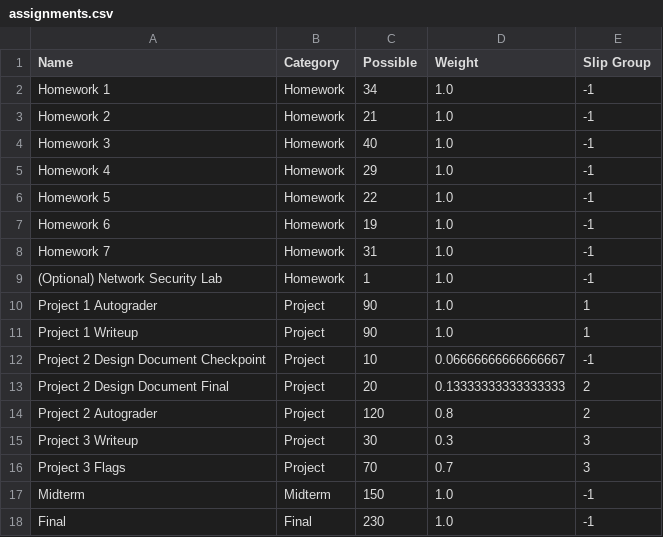
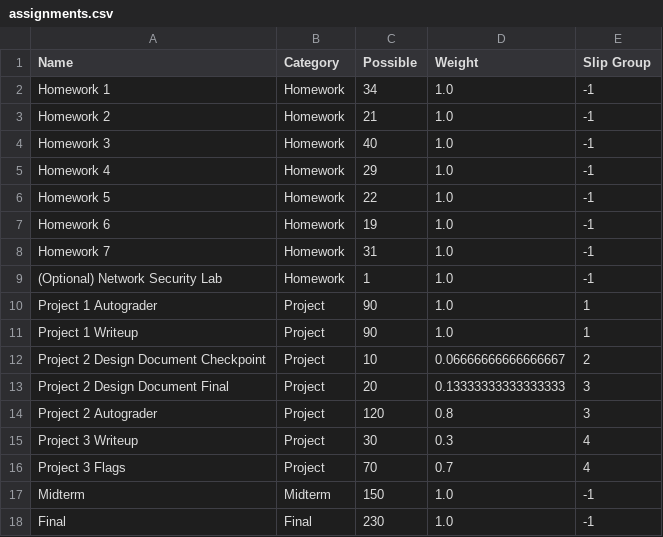
Before and after one commit to cs161-staff/grades, a CSV file: examples/assignments.csv, drawn as a sheet.

Commit message:
Specify that slip day assignments must have a slip group, not -1

```diff
--- a/examples/assignments.csv
+++ b/examples/assignments.csv
@@ -11,7 +11,7 @@ Project 1 Autograder,Project,90,1.0,1
 Project 1 Writeup,Project,90,1.0,1
-Project 2 Design Document Checkpoint,Project,10,0.06666666666666667,-1
-Project 2 Design Document Final,Project,20,0.13333333333333333,2
-Project 2 Autograder,Project,120,0.8,2
-Project 3 Writeup,Project,30,0.3,3
-Project 3 Flags,Project,70,0.7,3
+Project 2 Design Document Checkpoint,Project,10,0.06666666666666667,2
+Project 2 Design Document Final,Project,20,0.13333333333333333,3
+Project 2 Autograder,Project,120,0.8,3
+Project 3 Writeup,Project,30,0.3,4
+Project 3 Flags,Project,70,0.7,4
 Midterm,Midterm,150,1.0,-1
```
Also changed, not shown: 1 other file.
